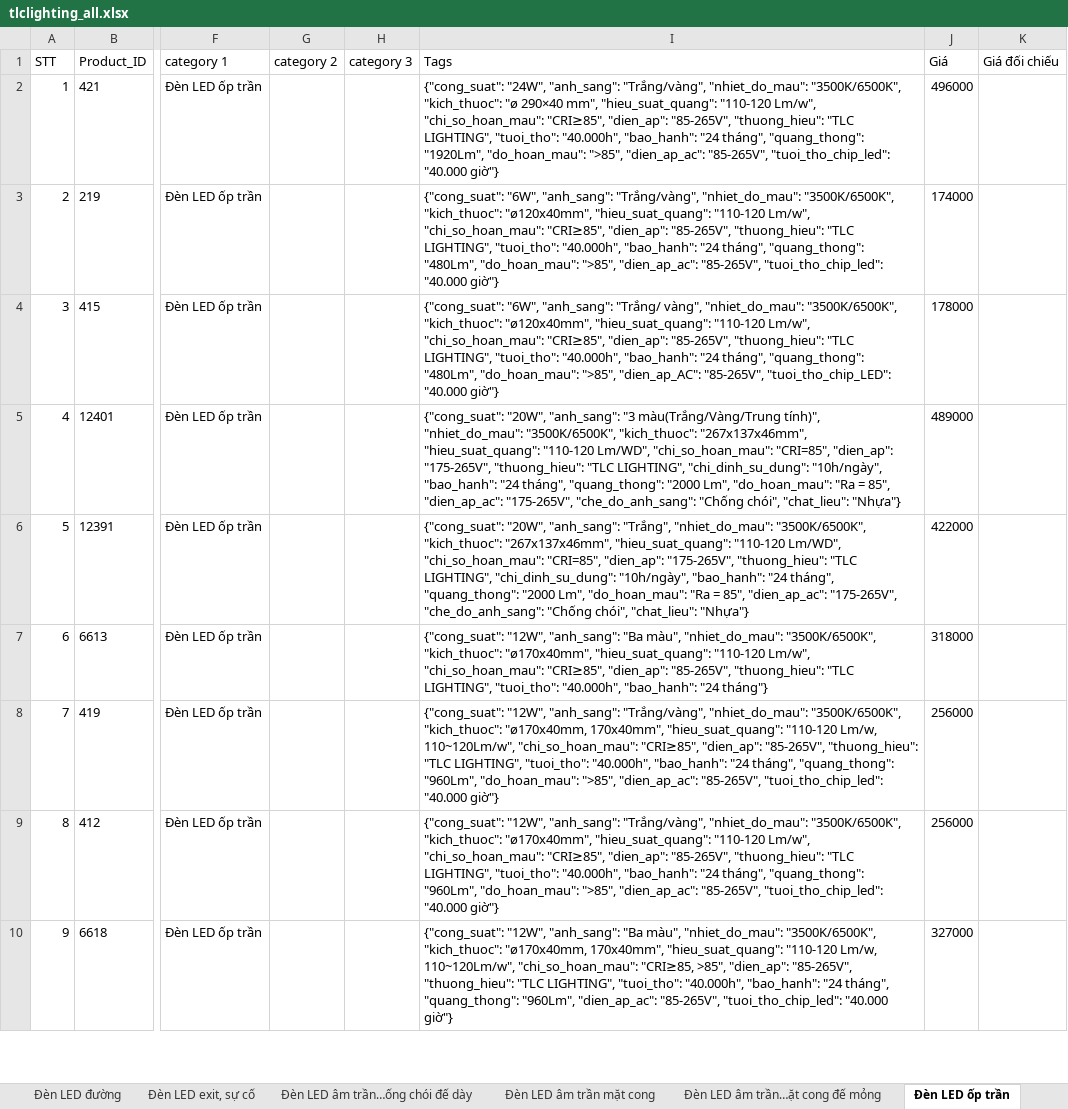
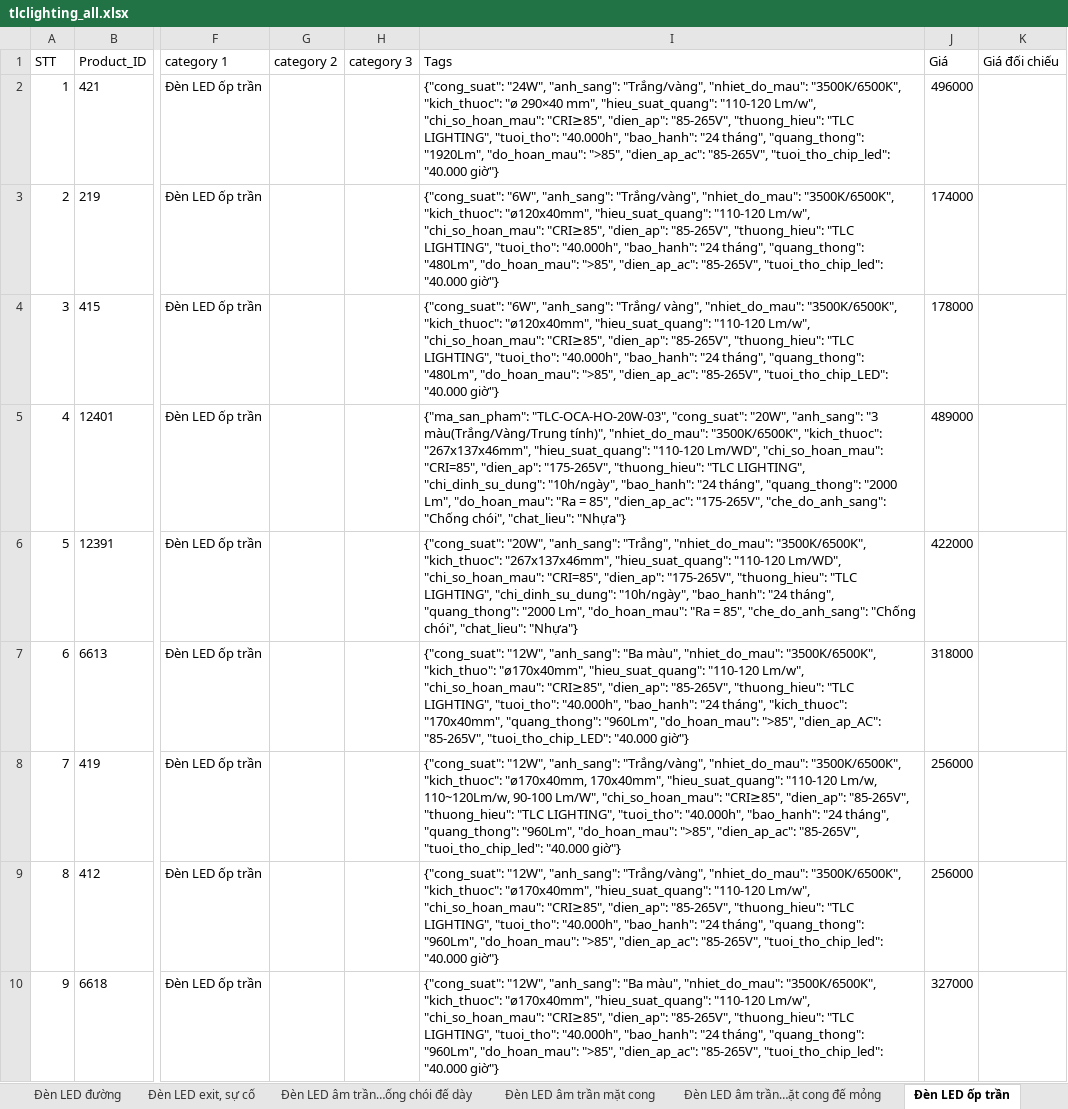
Before and after one commit to Vader7-166/rivals_crawl, an Excel workbook: output/tlclighting_all.xlsx, sheet Đèn LED ốp trần, drawn as a sheet; only a part is shown, gaps mark what is left out; values as stored, in another font and other column widths than the file's, no borders; the diff covers the shown part only; the diff names each change by its address in the sheet, - before the commit and + after, or states it on an @@ line.

```diff
--- a/output/tlclighting_all.xlsx (sheet Đèn LED ốp trần)
+++ b/output/tlclighting_all.xlsx (sheet Đèn LED ốp trần)
-I4 (Tags): …"do_hoan_mau": ">85", "dien_ap_AC": "85-265V", "tuoi_tho_chip_LED":…
+I4 (Tags): …"do_hoan_mau": ">85", "dien_ap_ac": "85-265V", "tuoi_tho_chip_LED":…
-I5 (Tags): {"cong_suat": "20W", "anh_sang":…
+I5 (Tags): {"ma_san_pham": "TLC-OCA-HO-20W-03", "cong_suat": "20W", "anh_sang":…
-I6 (Tags): …= 85", "dien_ap_ac": "175-265V", "che_do_anh_sang": "Chống…
+I6 (Tags): …= 85", "che_do_anh_sang": "Chống…
-I7 (Tags): …"nhiet_do_mau": "3500K/6500K", "kich_thuoc": "ø170x40mm", "hieu_suat_quang": "110-120 Lm/w", "chi_so_hoan_mau": "CRI≥85", "dien_ap": "85-265V", "thuong_hieu": "TLC LIGHTING", "tuoi_tho": "40.000h", "bao_hanh": "24 tháng"}
+I7 (Tags): …"nhiet_do_mau": "3500K/6500K", "kich_thuo": "ø170x40mm", "hieu_suat_quang": "110-120 Lm/w", "chi_so_hoan_mau": "CRI≥85", "dien_ap": "85-265V", "thuong_hieu": "TLC LIGHTING", "tuoi_tho": "40.000h", "bao_hanh": "24 tháng", "kich_thuoc": "170x40mm", "quang_thong": "960Lm", "do_hoan_mau": ">85", "dien_ap_AC": "85-265V", "tuoi_tho_chip_LED": "40.000 giờ"}
-I8 (Tags): …"110-120 Lm/w, 110~120Lm/w", "chi_so_hoan_mau": "CRI≥85",…
+I8 (Tags): …"110-120 Lm/w, 110~120Lm/w, 90-100 Lm/W", "chi_so_hoan_mau": "CRI≥85",…
-I10 (Tags): …"3500K/6500K", "kich_thuoc": "ø170x40mm, 170x40mm", "hieu_suat_quang": "110-120 Lm/w, 110~120Lm/w", "chi_so_hoan_mau": "CRI≥85, >85", "dien_ap": "85-265V", "thuong_hieu": "TLC LIGHTING", "tuoi_tho": "40.000h", "bao_hanh": "24 tháng", "quang_thong": "960Lm", "dien_ap_ac": "85-265V",…
+I10 (Tags): …"3500K/6500K", "kich_thuoc": "ø170x40mm", "hieu_suat_quang": "110-120 Lm/w", "chi_so_hoan_mau": "CRI≥85", "dien_ap": "85-265V", "thuong_hieu": "TLC LIGHTING", "tuoi_tho": "40.000h", "bao_hanh": "24 tháng", "quang_thong": "960Lm", "do_hoan_mau": ">85", "dien_ap_ac": "85-265V",…
```
Also changed, not shown: 28 edited cells elsewhere in this sheet, sheet QUẠT TRẦN, sheet Đèn LED âm trần khối đúc, sheet Đèn LED âm trần…ặt cong đế mỏng, sheet Đèn LED tường, sheet Đèn pha LED, sheet Đèn LED Búp, 29 more sheets, 43 other files.
